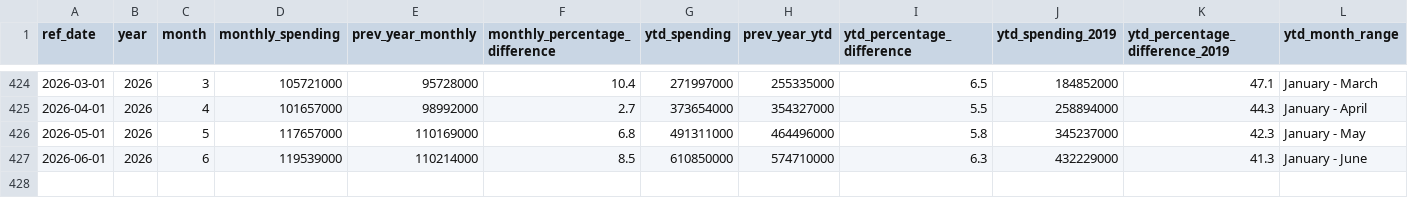
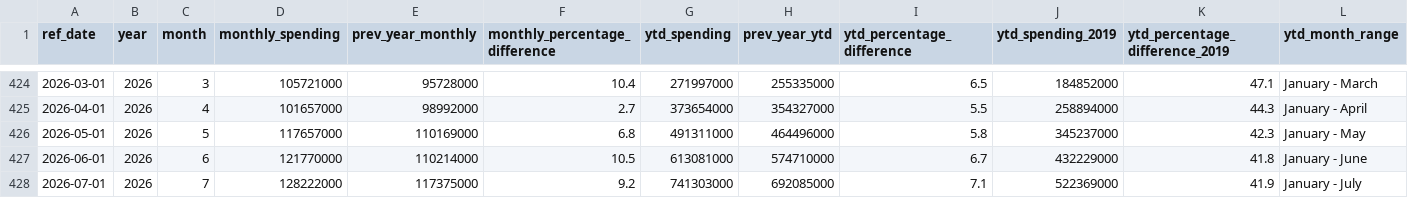
Before and after one commit to ytgov/tourism-indicators, a CSV file: data/vw_kpi_economic_retail_spending.csv, drawn as a sheet; only a part is shown, gaps mark what is left out.

```diff
--- a/data/vw_kpi_economic_retail_spending.csv
+++ b/data/vw_kpi_economic_retail_spending.csv
@@ -426,2 +426,3 @@ ref_date,year,month,monthly_spending,prev_year_monthly,monthly_percentage_differ
 2026-05-01,2026,5,117657000,110169000,6.8,491311000,464496000,5.8,345237000,42.3,January - May
-2026-06-01,2026,6,119539000,110214000,8.5,610850000,574710000,6.3,432229000,41.3,January - June
+2026-06-01,2026,6,121770000,110214000,10.5,613081000,574710000,6.7,432229000,41.8,January - June
+2026-07-01,2026,7,128222000,117375000,9.2,741303000,692085000,7.1,522369000,41.9,January - July
```
Also changed, not shown: data/vw_bc_vehicle_arrivals_by_license_plate.csv, data/vw_etl_data_status.csv, 13 other files.
